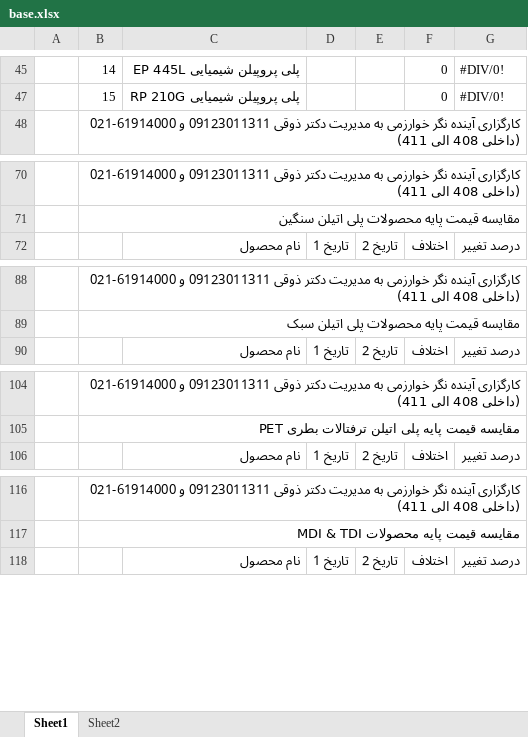
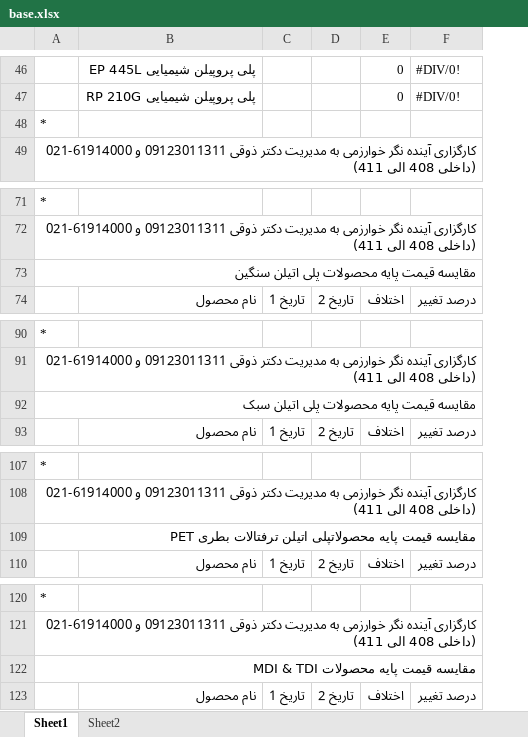
Before and after one commit to paria-zgh/Gheymat-Jahani, an Excel workbook: public/base.xlsx, sheet Sheet1, drawn as a sheet; only a part is shown, gaps mark what is left out; values as stored, in another font and other column widths than the file's, no cell formats; charts and pictures and conditional formats not drawn; removed rows and columns are numbered as before the commit, all else as after; the diff covers the shown part only; the diff names each change by its address in the sheet, - before the commit and + after, or states it on an @@ line.

```diff
--- a/public/base.xlsx (sheet Sheet1)
+++ b/public/base.xlsx (sheet Sheet1)
-column A, empty
-column B, rows 45-48: 14 | 15 | کارگزاری آینده نگر خوارزمی به مدیریت دکتر ذوقی 09123011311 و 61914000-021 (داخلی 408 الی 411); rows 70-71: کارگزاری آینده نگر خوارزمی به مدیریت دکتر ذوقی 09123011311 و 61914000-021 (داخلی 408 الی 411) | مقایسه قیمت پایه محصولات پلی اتیلن سنگین; rows 88-89: کارگزاری آینده نگر خوارزمی به مدیریت دکتر ذوقی 09123011311 و 61914000-021 (داخلی 408 الی 411) | مقایسه قیمت پایه محصولات پلی اتیلن سبک; rows 104-105: کارگزاری آینده نگر خوارزمی به مدیریت دکتر ذوقی 09123011311 و 61914000-021 (داخلی 408 الی 411) | مقایسه قیمت پایه پلی اتیلن ترفتالات بطری PET; rows 116-117: کارگزاری آینده نگر خوارزمی به مدیریت دکتر ذوقی 09123011311 و 61914000-021 (داخلی 408 الی 411) | مقایسه قیمت پایه محصولات MDI & TDI
+column A, row 49: کارگزاری آینده نگر خوارزمی به مدیریت دکتر ذوقی 09123011311 و 61914000-021 (داخلی 408 الی 411); rows 71-72: * | کارگزاری آینده نگر خوارزمی به مدیریت دکتر ذوقی 09123011311 و 61914000-021 (داخلی 408 الی 411); rows 90-91: * | کارگزاری آینده نگر خوارزمی به مدیریت دکتر ذوقی 09123011311 و 61914000-021 (داخلی 408 الی 411); rows 107-108: * | کارگزاری آینده نگر خوارزمی به مدیریت دکتر ذوقی 09123011311 و 61914000-021 (داخلی 408 الی 411); rows 120-121: * | کارگزاری آینده نگر خوارزمی به مدیریت دکتر ذوقی 09123011311 و 61914000-021 (داخلی 408 الی 411)
+row 48: *
+row 73: مقایسه قیمت پایه محصولات پلی اتیلن سنگین
+row 92: مقایسه قیمت پایه محصولات پلی اتیلن سبک
+row 109: مقایسه قیمت پایه محصولاتپلی اتیلن ترفتالات بطری PET
+row 122: مقایسه قیمت پایه محصولات MDI & TDI
```
Also changed, not shown: 12 added rows, 1 removed row, 1 moved row and 3 edited cells elsewhere in this sheet, sheet Sheet2, cell formats, formulas that keep their value, hidden cells, charts or pictures, 11 other files.
